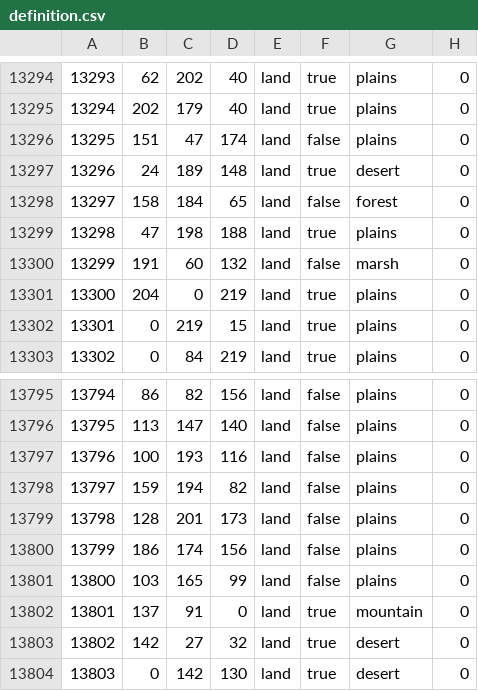
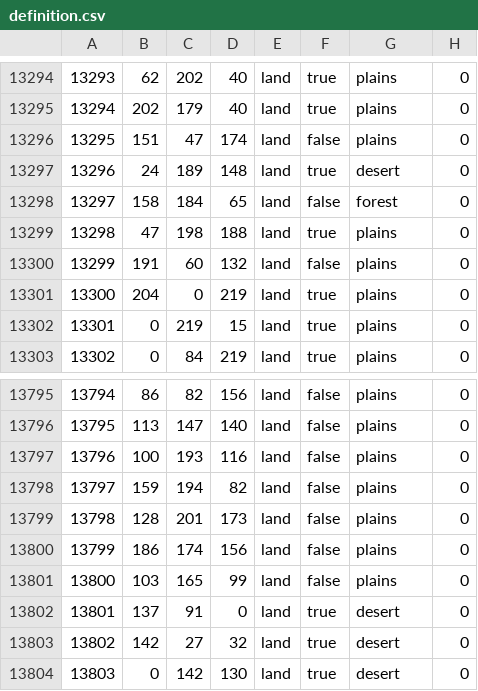
Before and after one commit to bluey89962/HGObutGood, a CSV file: map/definition.csv, drawn as a sheet; only a part is shown, gaps mark what is left out; the diff covers the shown part only.

```diff
--- a/map/definition.csv
+++ b/map/definition.csv
@@ -13299,3 +13299,3 @@
 13298;47;198;188;land;true;plains;0
-13299;191;60;132;land;false;marsh;0
+13299;191;60;132;land;false;plains;0
 13300;204;0;219;land;true;plains;0
@@ -13801,3 +13801,3 @@
 13800;103;165;99;land;false;plains;0
-13801;137;91;0;land;true;mountain;0
+13801;137;91;0;land;true;desert;0
 13802;142;27;32;land;true;desert;0
```
Also changed, not shown: 7 added rows and 20 edited cells elsewhere in this file, 22 other files.
